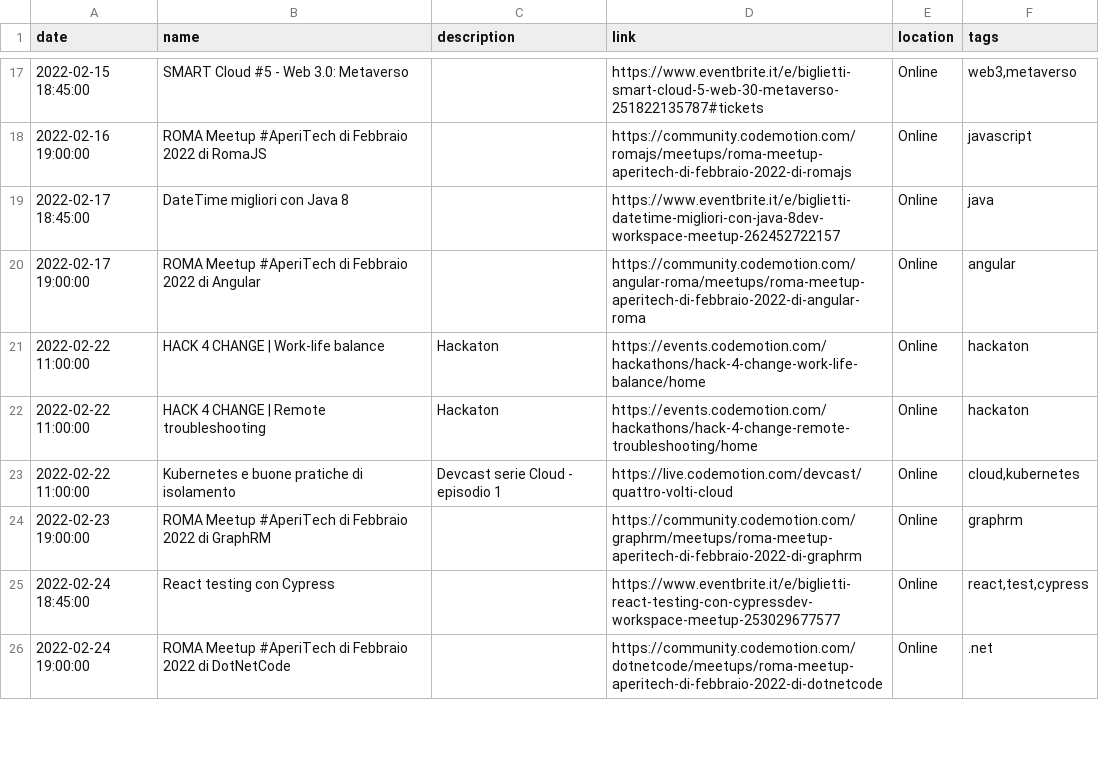
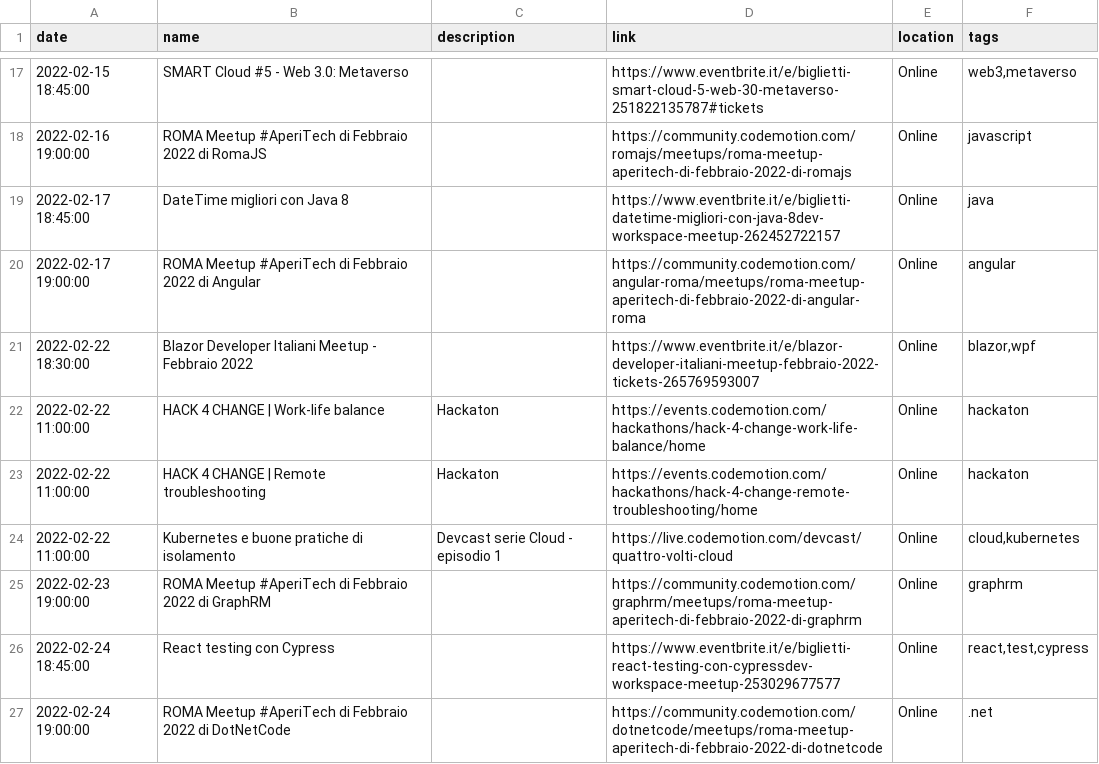
Before and after one commit to Defkon1/it-events, a CSV file: events/events.csv, drawn as a sheet; only a part is shown, gaps mark what is left out; the diff names each change by its address in the sheet, - before the commit and + after, or states it on an @@ line.

Commit message:
Update events.csv

```diff
--- a/events/events.csv
+++ b/events/events.csv
+row 21: 2022-02-22 18:30:00 | Blazor Developer Italiani Meetup - Febbraio 2022 |  | https://www.eventbrite.it/e/blazor-developer-italiani-meetup-febbraio-2022-tickets-265769593007 | Online | blazor,wpf
```
